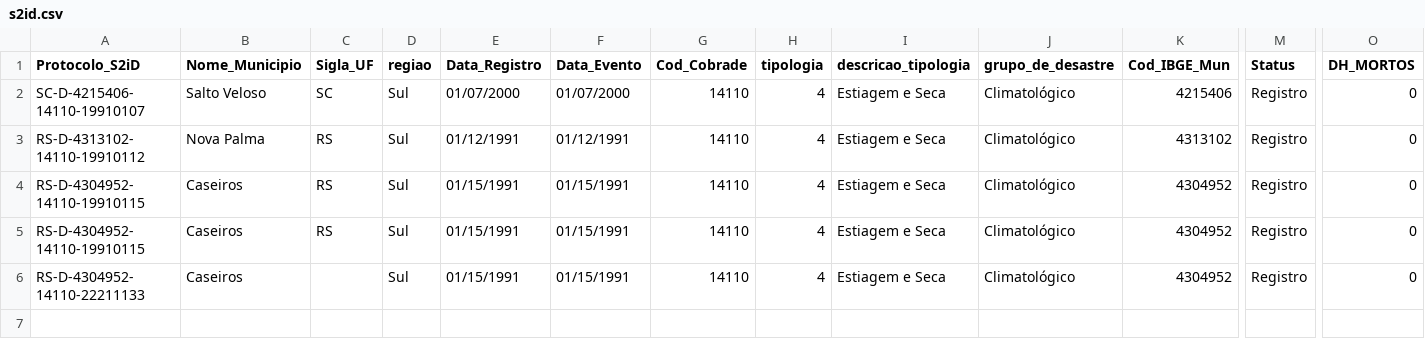
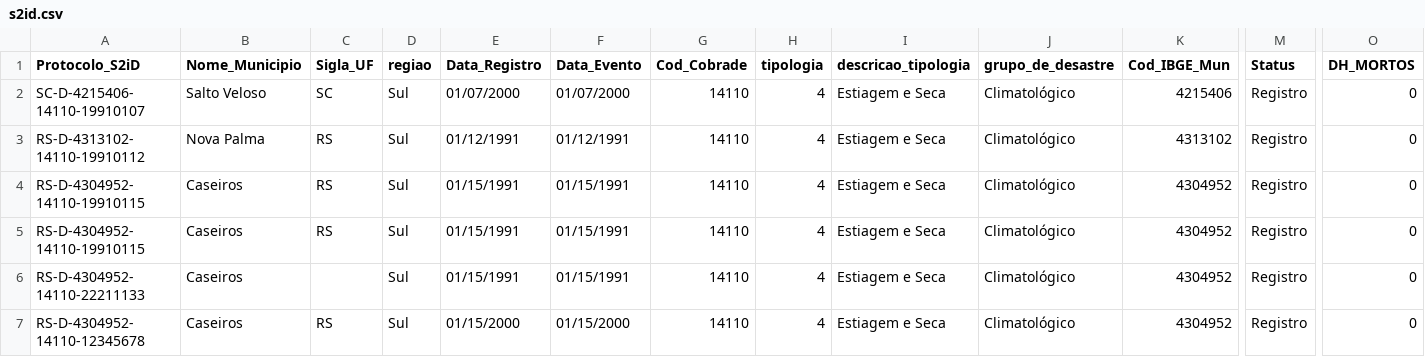
Before and after one commit to cli-consulting/poc-blue, a CSV file: s2id.csv, drawn as a sheet; only a part is shown, gaps mark what is left out; rows hold the shown columns only; the diff names each change by its address in the sheet, - before the commit and + after, or states it on an @@ line.

Commit message:
ajustes

```diff
--- a/s2id.csv
+++ b/s2id.csv
+row 7: RS-D-4304952-14110-12345678 | Caseiros | RS | Sul | 01/15/2000 | 01/15/2000 | 14110 | 4 | Estiagem e Seca | Climatológico | 4304952 | Registro | 0
```
